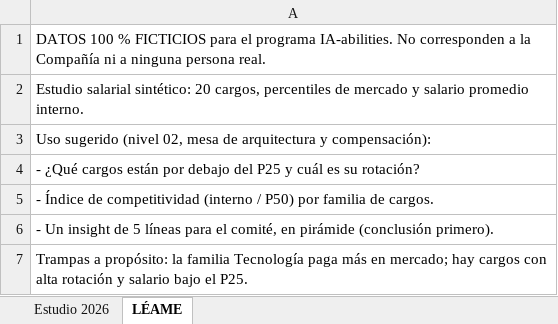
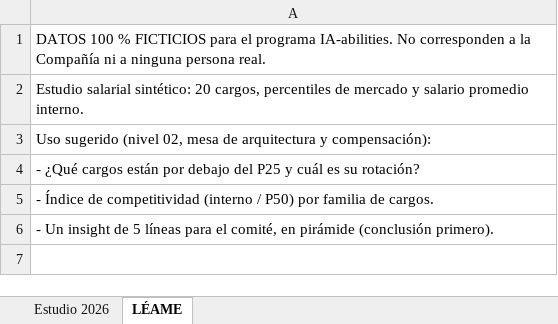
Before and after one commit to danielrpon/ia-abilities-plataforma, an Excel workbook: datasets/pco/01 Estudio salarial sintético.xlsx, sheet LÉAME, drawn as a sheet; values as stored, in another font and other column widths than the file's, no borders; the diff names each change by its address in the sheet, - before the commit and + after, or states it on an @@ line.

```diff
--- a/datasets/pco/01 Estudio salarial sintético.xlsx (sheet LÉAME)
+++ b/datasets/pco/01 Estudio salarial sintético.xlsx (sheet LÉAME)
-row 7: Trampas a propósito: la familia Tecnología paga más en mercado; hay cargos con alta rotación y salario bajo el P25.
```
Also changed, not shown: datasets/pco/02 Maestro de cargos sintético.xlsx, datasets/pco/03 Novedades de nómina sintéticas.xlsx, 5 other files.
